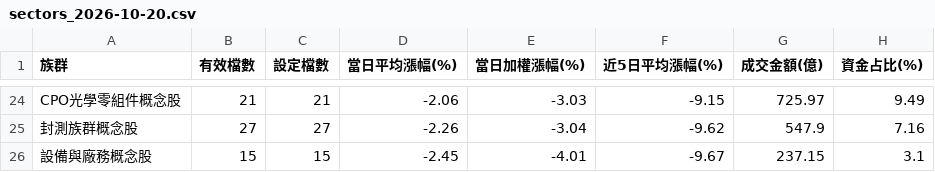
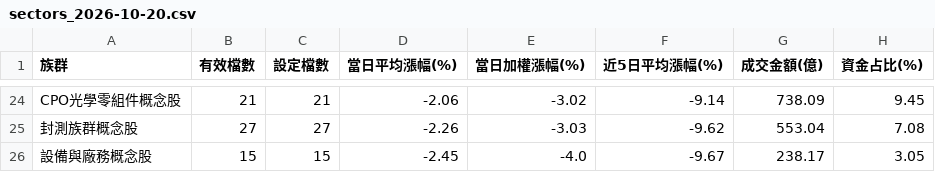
Before and after one commit to jasonlin777/-tw-stock-dashboard, a CSV file: output/sectors_2026-10-20.csv, drawn as a sheet; only a part is shown, gaps mark what is left out; the diff covers the shown part only; the diff names each change by its address in the sheet, - before the commit and + after, or states it on an @@ line.

```diff
--- a/output/sectors_2026-10-20.csv
+++ b/output/sectors_2026-10-20.csv
-E24 (當日加權漲幅(%)): -3.03
+E24 (當日加權漲幅(%)): -3.02
-F24 (近5日平均漲幅(%)): -9.15
+F24 (近5日平均漲幅(%)): -9.14
-G24 (成交金額(億)): 725.97
+G24 (成交金額(億)): 738.09
-H24 (資金占比(%)): 9.49
+H24 (資金占比(%)): 9.45
-E25 (當日加權漲幅(%)): -3.04
+E25 (當日加權漲幅(%)): -3.03
-G25 (成交金額(億)): 547.9
+G25 (成交金額(億)): 553.04
-H25 (資金占比(%)): 7.16
+H25 (資金占比(%)): 7.08
-E26 (當日加權漲幅(%)): -4.01
+E26 (當日加權漲幅(%)): -4.0
-G26 (成交金額(億)): 237.15
+G26 (成交金額(億)): 238.17
-H26 (資金占比(%)): 3.1
+H26 (資金占比(%)): 3.05
```
Also changed, not shown: 1 added row, 1 removed row and 59 edited cells elsewhere in this file, output/history.csv, output/sectors_latest.csv, 2 other files.
